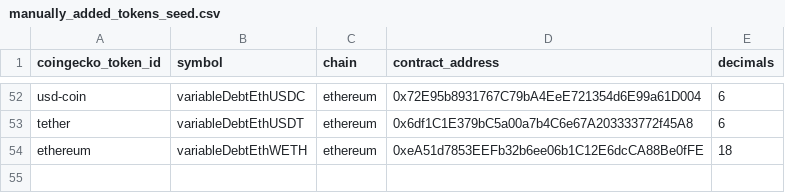
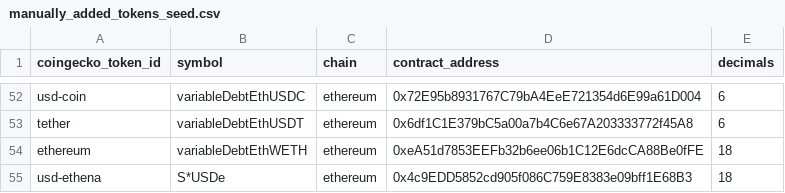
Before and after one commit to Artemis-xyz/dbt, a CSV file: seeds/manually_added_tokens_seed.csv, drawn as a sheet; only a part is shown, gaps mark what is left out; the diff names each change by its address in the sheet, - before the commit and + after, or states it on an @@ line.

```diff
--- a/seeds/manually_added_tokens_seed.csv
+++ b/seeds/manually_added_tokens_seed.csv
+row 55: usd-ethena | S*USDe | ethereum | 0x4c9EDD5852cd905f086C759E8383e09bff1E68B3 | 18
```
Also changed, not shown: 3 other files.
